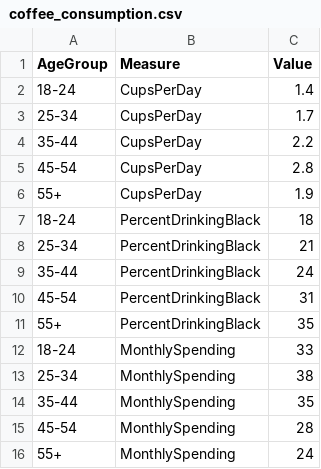
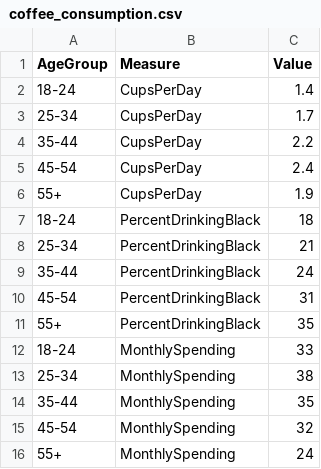
Before and after one commit to yin-kelly/bass-connections, a CSV file: datasets/coffee_consumption.csv, drawn as a sheet.

Commit message:
Updated data

```diff
--- a/datasets/coffee_consumption.csv
+++ b/datasets/coffee_consumption.csv
@@ -4,3 +4,3 @@ AgeGroup,Measure,Value
 35-44,CupsPerDay,2.2
-45-54,CupsPerDay,2.8
+45-54,CupsPerDay,2.4
 55+,CupsPerDay,1.9
@@ -14,3 +14,3 @@ AgeGroup,Measure,Value
 35-44,MonthlySpending,35
-45-54,MonthlySpending,28
+45-54,MonthlySpending,32
 55+,MonthlySpending,24
```
